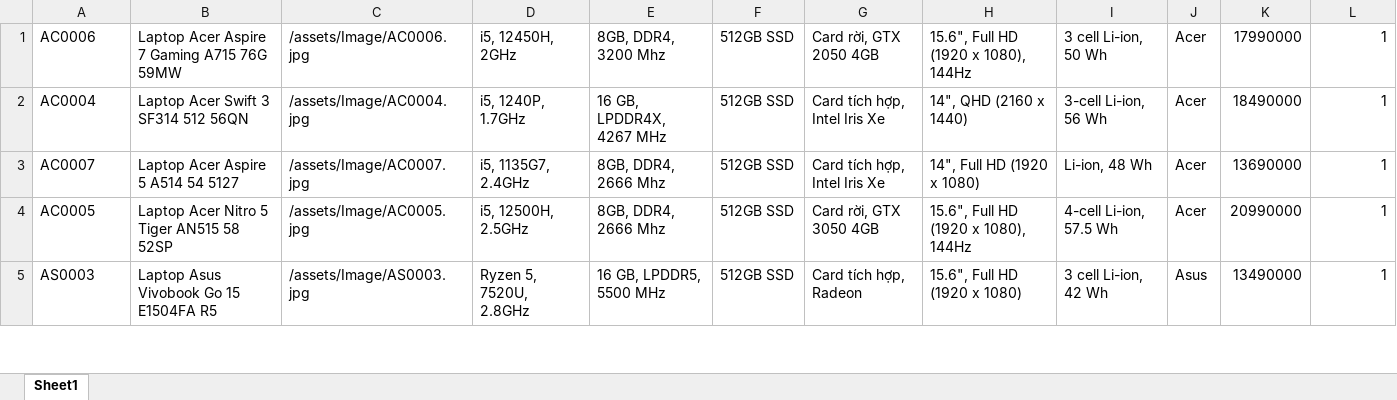
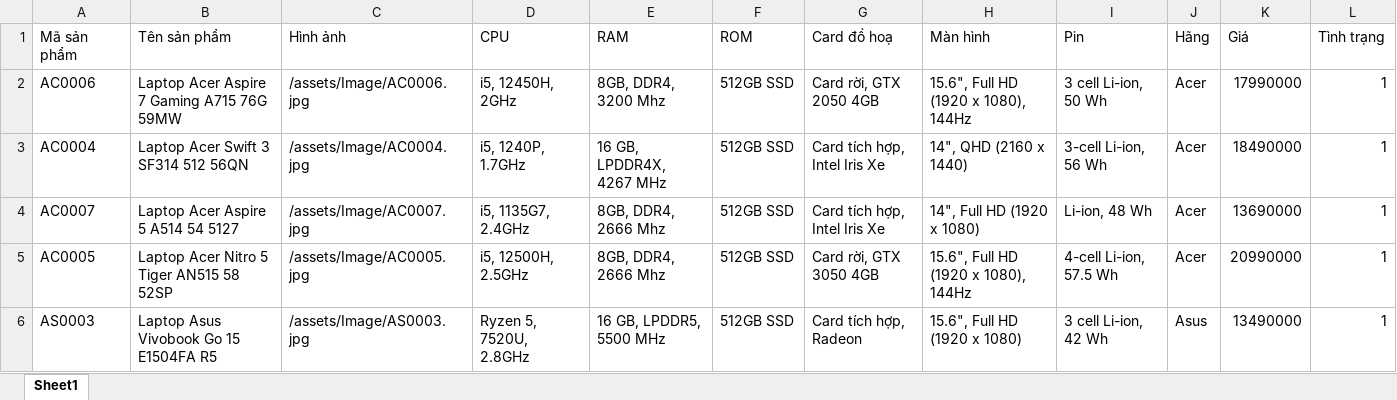
Before and after one commit to duykhanh07/ComputerShop, an Excel workbook: Computer_Shop/src/excel/list sp.xlsx, sheet Sheet1, drawn as a sheet; only a part is shown; values as stored, in another font and other column widths than the file's, no borders; the diff names each change by its address in the sheet, - before the commit and + after, or states it on an @@ line.

Commit message:
fix loi import excel

```diff
--- a/Computer_Shop/src/excel/list sp.xlsx (sheet Sheet1)
+++ b/Computer_Shop/src/excel/list sp.xlsx (sheet Sheet1)
+row 1: Mã sản phẩm | Tên sản phẩm | Hình ảnh | CPU | RAM | ROM | Card đồ hoạ | Màn hình | Pin | Hãng | Giá | Tình trạng
```
Also changed, not shown: 1 other file.
